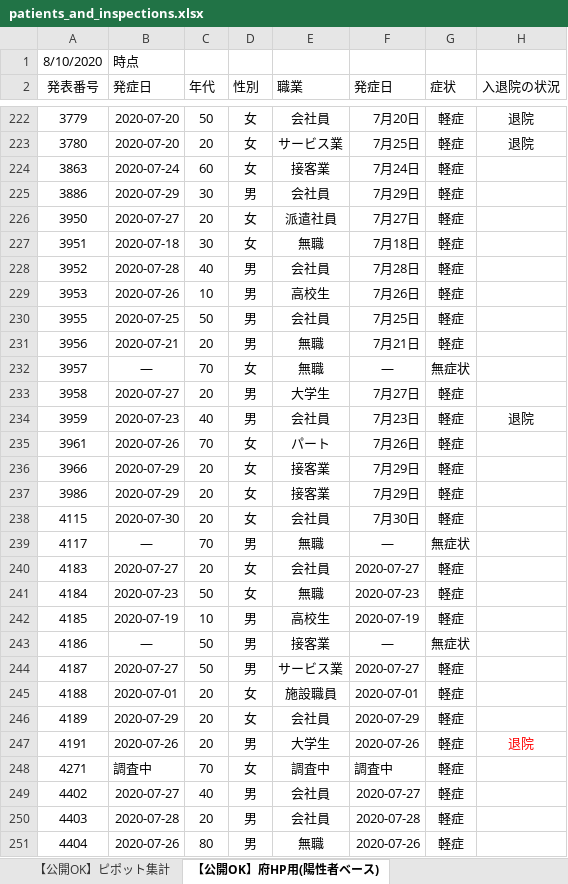
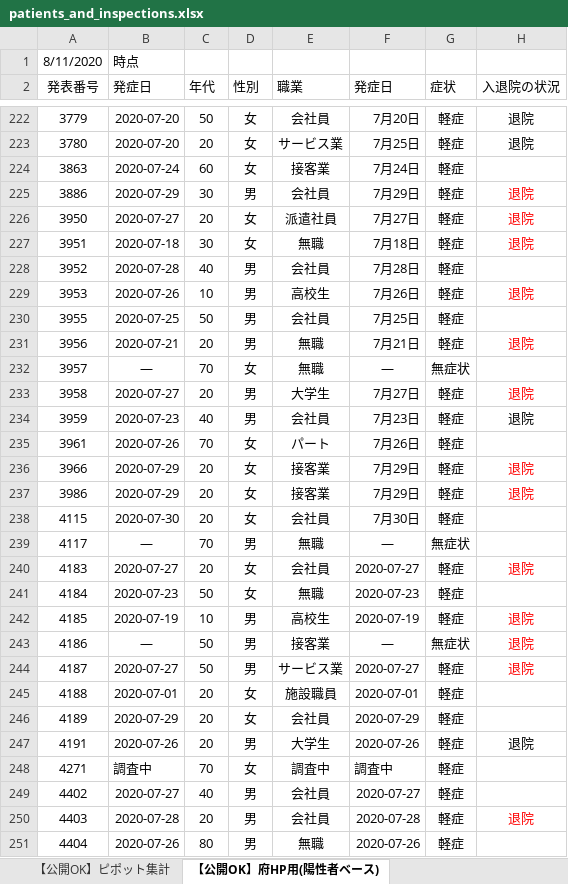
Before and after one commit to yotemuku/covid19, an Excel workbook: data/patients_and_inspections.xlsx, sheet 【公開OK】府HP用(陽性者ベース), drawn as a sheet; only a part is shown, gaps mark what is left out; values as stored, in another font and other column widths than the file's, no borders; the diff covers the shown part only; the diff names each change by its address in the sheet, - before the commit and + after, or states it on an @@ line.

```diff
--- a/data/patients_and_inspections.xlsx (sheet 【公開OK】府HP用(陽性者ベース))
+++ b/data/patients_and_inspections.xlsx (sheet 【公開OK】府HP用(陽性者ベース))
-A1 (発表番号): 8/10/2020
+A1 (発表番号): 8/11/2020
-H225:H227 (入退院の状況): (empty)
+H225:H227 (入退院の状況): 退院
-H229 (入退院の状況): (empty)
+H229 (入退院の状況): 退院
-H231 (入退院の状況): (empty)
+H231 (入退院の状況): 退院
-H233 (入退院の状況): (empty)
+H233 (入退院の状況): 退院
-H236:H237 (入退院の状況): (empty)
+H236:H237 (入退院の状況): 退院
-H240 (入退院の状況): (empty)
+H240 (入退院の状況): 退院
-H242:H244 (入退院の状況): (empty)
+H242:H244 (入退院の状況): 退院
-H247 text colour: #FF0000
+H247 text colour: black
-H250 (入退院の状況): (empty)
+H250 (入退院の状況): 退院
```
Also changed, not shown: 2 added rows and 32 edited cells elsewhere in this sheet, sheet 【公開OK】コロナサイト用（日付ベース）, sheet 【公開OK】ピポット集計, 1 other file.
